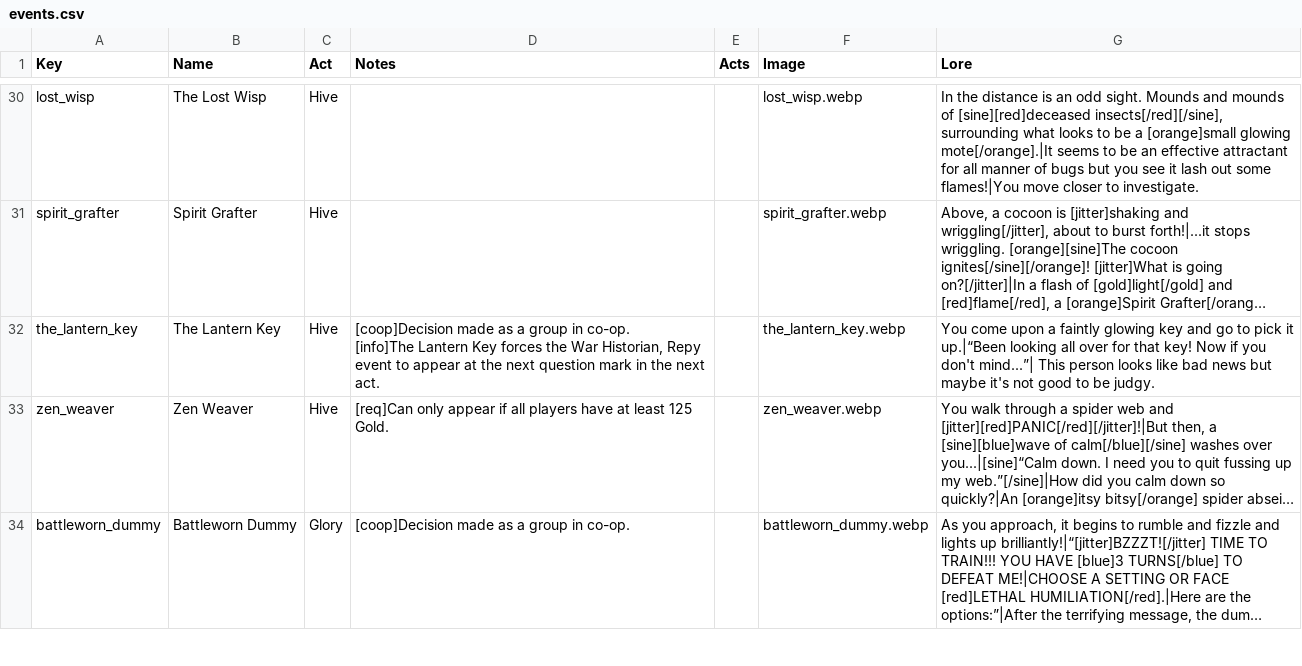
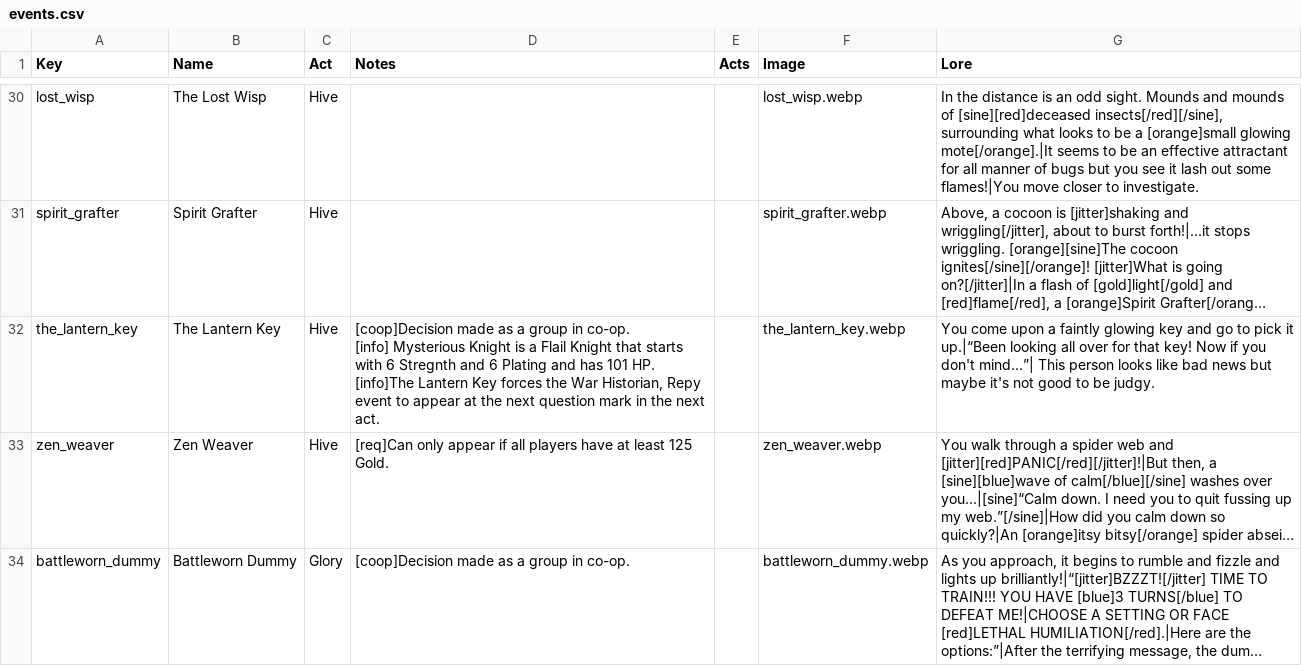
Before and after one commit to jparro00/sts2-enemy-guide, a CSV file: data/events.csv, drawn as a sheet; only a part is shown, gaps mark what is left out; long unchanged cells end in …; ↵ is a line break in a cell; the diff covers the shown part only; the diff names each change by its address in the sheet, - before the commit and + after, or states it on an @@ line.

```diff
--- a/data/events.csv
+++ b/data/events.csv
-D32 (Notes): …in co-op. ↵ [info]The Lantern…
+D32 (Notes): …in co-op. ↵ [info] Mysterious Knight is a Flail Knight that starts with 6 Stregnth and 6 Plating and has 101 HP. ↵ [info]The Lantern…
```
Also changed, not shown: 1 edited cell elsewhere in this file, data/event_choices.csv, data/powers.csv, 5 other files.
